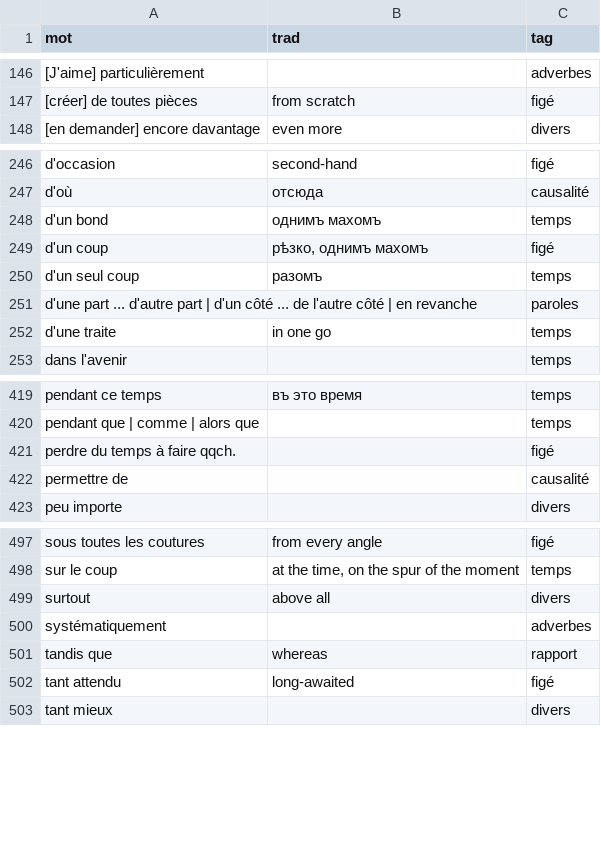
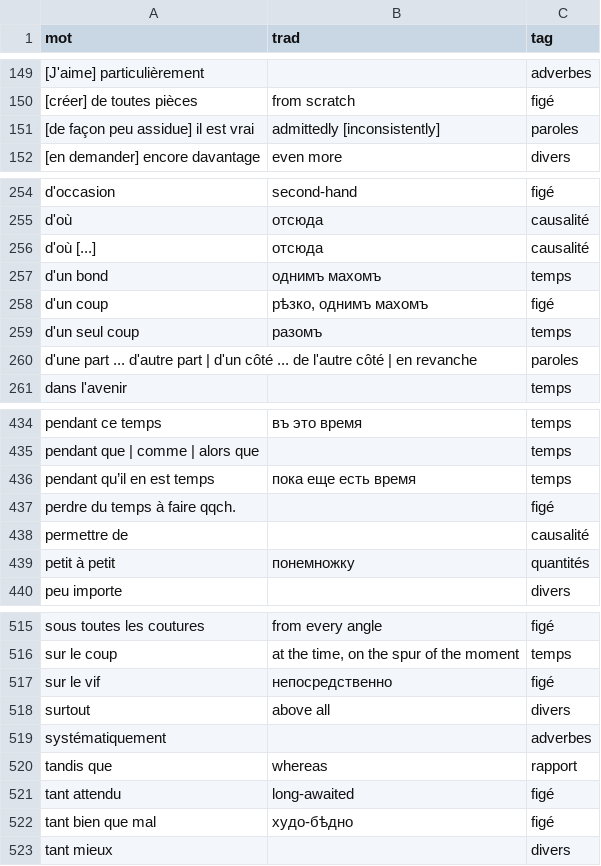
Before and after one commit to sologuboved/fr_collocations, a CSV file: collocations.csv, drawn as a sheet; only a part is shown, gaps mark what is left out; removed rows and columns are numbered as before the commit, all else as after; the diff covers the shown part only; the diff names each change by its address in the sheet, - before the commit and + after, or states it on an @@ line.

```diff
--- a/collocations.csv
+++ b/collocations.csv
+row 151: [de façon peu assidue] il est vrai | admittedly [inconsistently] | paroles
+row 256: d'où [...] | отсюда | causalité
-row 252: d'une traite | in one go | temps
+row 436: pendant qu’il en est temps | пока еще есть время | temps
+row 439: petit à petit | понемножку | quantités
+row 517: sur le vif | непосредственно | figé
+row 522: tant bien que mal | худо-бѣдно | figé
```
Also changed, not shown: 19 added rows elsewhere in this file, 2 other files.
